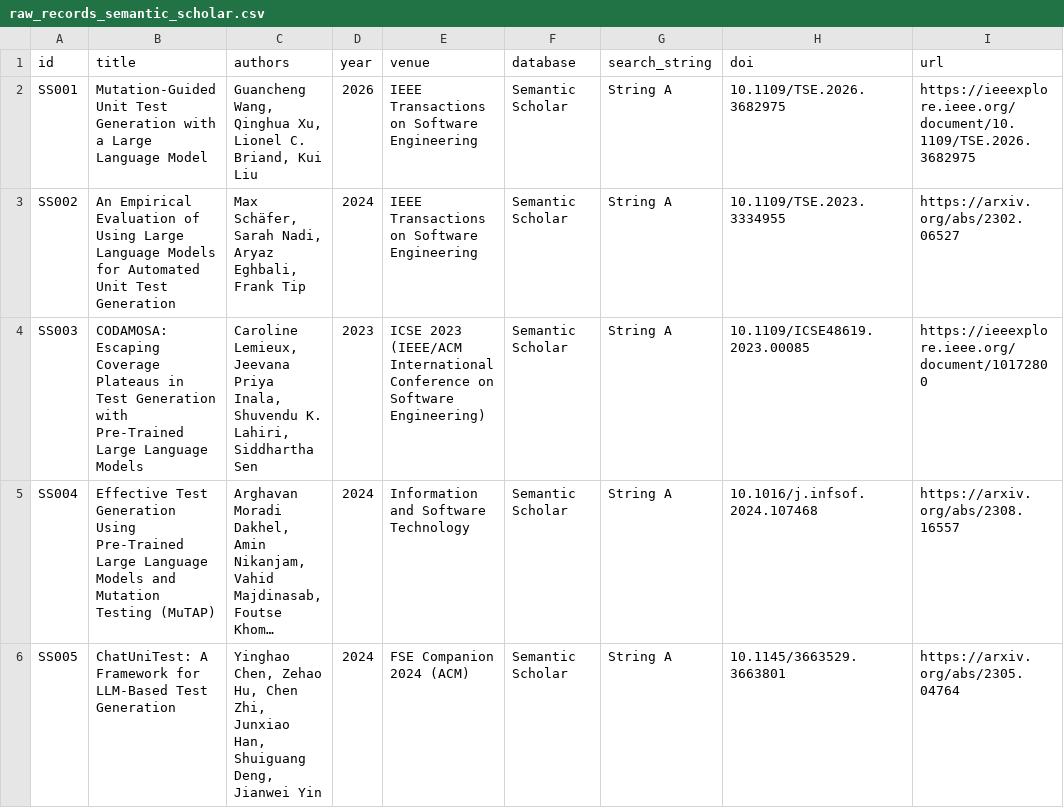
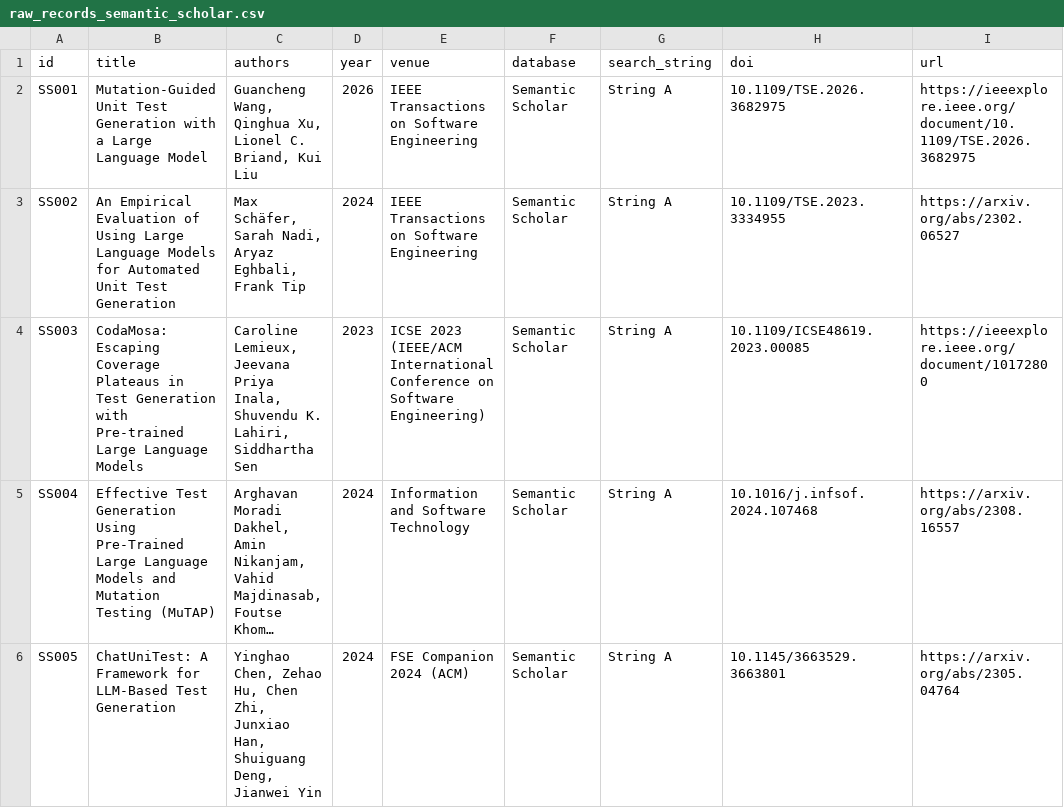
Before and after one commit to Khenggg/SE1944_LLM_Unit_Test_Generation, a CSV file: SLR/raw_records_semantic_scholar.csv, drawn as a sheet; only a part is shown; long unchanged cells end in …; the diff names each change by its address in the sheet, - before the commit and + after, or states it on an @@ line.

Commit message:
Fix capitalization in CODAMOSA entry

```diff
--- a/SLR/raw_records_semantic_scholar.csv
+++ b/SLR/raw_records_semantic_scholar.csv
-B4 (title): CODAMOSA: Escaping Coverage Plateaus in Test Generation with Pre-Trained Large Language…
+B4 (title): CodaMosa: Escaping Coverage Plateaus in Test Generation with Pre-trained Large Language…
```
